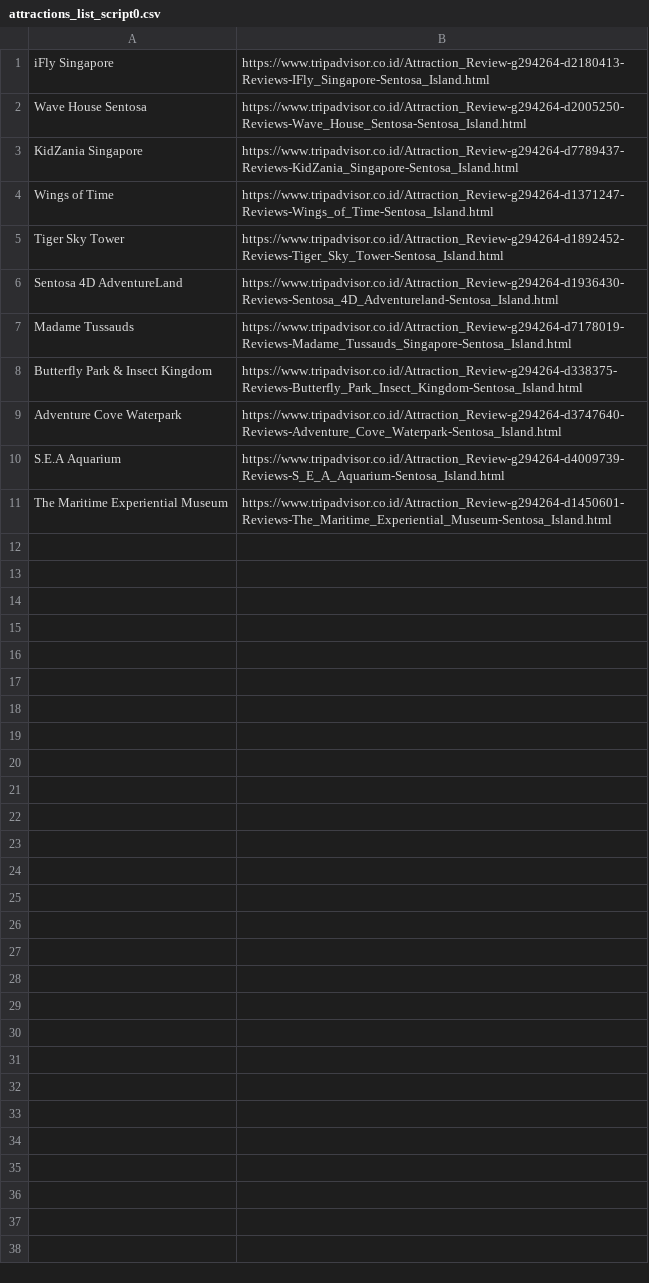
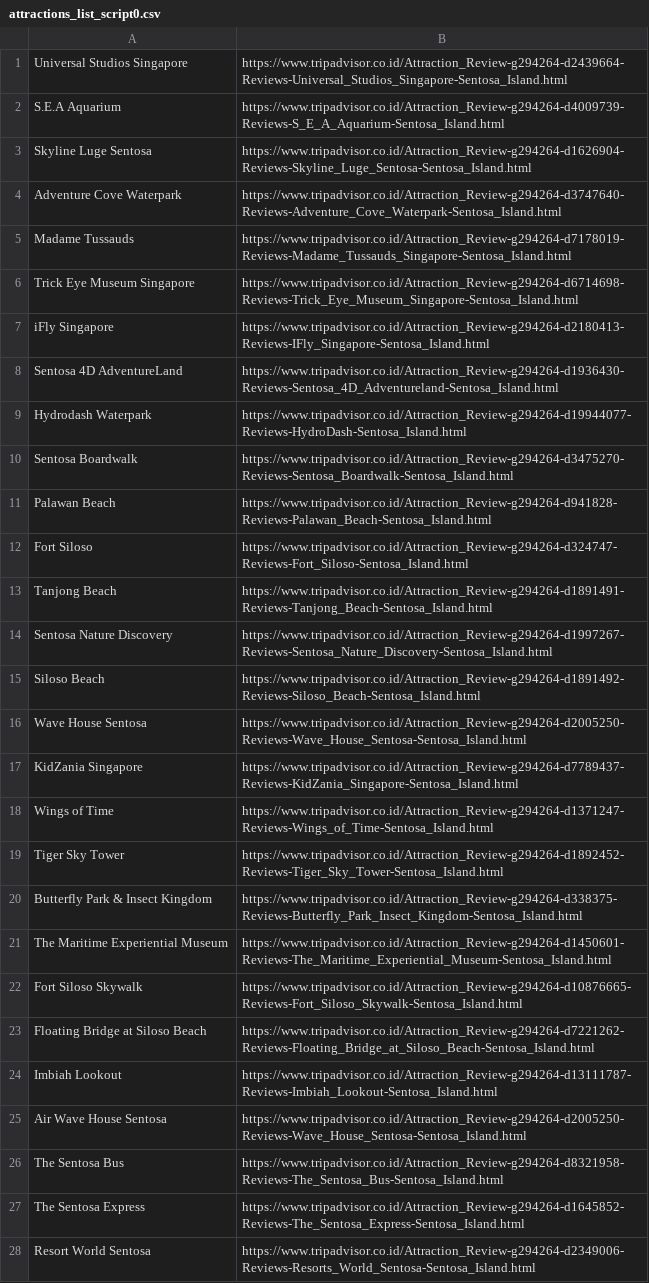
Before and after one commit to kilvear/Guest-Feedback-Insights, a CSV file: data-scrapping/tripadvisor/attractions_list_script0.csv, drawn as a sheet; only a part is shown; the diff covers the shown part only.

Commit message:
Fixed script for variation 0. Scrapped reviews for script 0. Script 1 not completed.

```diff
--- a/data-scrapping/tripadvisor/attractions_list_script0.csv
+++ b/data-scrapping/tripadvisor/attractions_list_script0.csv
@@ -1,2 +1,16 @@
+Universal Studios Singapore,https://www.tripadvisor.co.id/Attraction_Review-g294264-d2439664-Reviews-Universal_Studios_Singapore-Sentosa_Island.html
+S.E.A Aquarium,https://www.tripadvisor.co.id/Attraction_Review-g294264-d4009739-Reviews-S_E_A_Aquarium-Sentosa_Island.html
+Skyline Luge Sentosa,https://www.tripadvisor.co.id/Attraction_Review-g294264-d1626904-Reviews-Skyline_Luge_Sentosa-Sentosa_Island.html
+Adventure Cove Waterpark,https://www.tripadvisor.co.id/Attraction_Review-g294264-d3747640-Reviews-Adventure_Cove_Waterpark-Sentosa_Island.html
+Madame Tussauds,https://www.tripadvisor.co.id/Attraction_Review-g294264-d7178019-Reviews-Madame_Tussauds_Singapore-Sentosa_Island.html
+Trick Eye Museum Singapore,https://www.tripadvisor.co.id/Attraction_Review-g294264-d6714698-Reviews-Trick_Eye_Museum_Singapore-Sentosa_Island.html
 iFly Singapore,https://www.tripadvisor.co.id/Attraction_Review-g294264-d2180413-Reviews-IFly_Singapore-Sentosa_Island.html
+Sentosa 4D AdventureLand,https://www.tripadvisor.co.id/Attraction_Review-g294264-d1936430-Reviews-Sentosa_4D_Adventureland-Sentosa_Island.html
+Hydrodash Waterpark,https://www.tripadvisor.co.id/Attraction_Review-g294264-d19944077-Reviews-HydroDash-Sentosa_Island.html
+Sentosa Boardwalk,https://www.tripadvisor.co.id/Attraction_Review-g294264-d3475270-Reviews-Sentosa_Boardwalk-Sentosa_Island.html
+Palawan Beach,https://www.tripadvisor.co.id/Attraction_Review-g294264-d941828-Reviews-Palawan_Beach-Sentosa_Island.html
+Fort Siloso,https://www.tripadvisor.co.id/Attraction_Review-g294264-d324747-Reviews-Fort_Siloso-Sentosa_Island.html
+Tanjong Beach,https://www.tripadvisor.co.id/Attraction_Review-g294264-d1891491-Reviews-Tanjong_Beach-Sentosa_Island.html
+Sentosa Nature Discovery,https://www.tripadvisor.co.id/Attraction_Review-g294264-d1997267-Reviews-Sentosa_Nature_Discovery-Sentosa_Island.html
+Siloso Beach,https://www.tripadvisor.co.id/Attraction_Review-g294264-d1891492-Reviews-Siloso_Beach-Sentosa_Island.html
 Wave House Sentosa,https://www.tripadvisor.co.id/Attraction_Review-g294264-d2005250-Reviews-Wave_House_Sentosa-Sentosa_Island.html
@@ -5,7 +19,10 @@ Wings of Time,https://www.tripadvisor.co.id/Attraction_Review-g294264-d1371247-R
 Tiger Sky Tower,https://www.tripadvisor.co.id/Attraction_Review-g294264-d1892452-Reviews-Tiger_Sky_Tower-Sentosa_Island.html
-Sentosa 4D AdventureLand,https://www.tripadvisor.co.id/Attraction_Review-g294264-d1936430-Reviews-Sentosa_4D_Adventureland-Sentosa_Island.html
-Madame Tussauds,https://www.tripadvisor.co.id/Attraction_Review-g294264-d7178019-Reviews-Madame_Tussauds_Singapore-Sentosa_Island.html
 Butterfly Park & Insect Kingdom,https://www.tripadvisor.co.id/Attraction_Review-g294264-d338375-Reviews-Butterfly_Park_Insect_Kingdom-Sentosa_Island.html
-Adventure Cove Waterpark,https://www.tripadvisor.co.id/Attraction_Review-g294264-d3747640-Reviews-Adventure_Cove_Waterpark-Sentosa_Island.html
-S.E.A Aquarium,https://www.tripadvisor.co.id/Attraction_Review-g294264-d4009739-Reviews-S_E_A_Aquarium-Sentosa_Island.html
 The Maritime Experiential Museum,https://www.tripadvisor.co.id/Attraction_Review-g294264-d1450601-Reviews-The_Maritime_Experiential_Museum-Sentosa_Island.html
+Fort Siloso Skywalk,https://www.tripadvisor.co.id/Attraction_Review-g294264-d10876665-Reviews-Fort_Siloso_Skywalk-Sentosa_Island.html
+Floating Bridge at Siloso Beach,https://www.tripadvisor.co.id/Attraction_Review-g294264-d7221262-Reviews-Floating_Bridge_at_Siloso_Beach-Sentosa_Island.html
+Imbiah Lookout,https://www.tripadvisor.co.id/Attraction_Review-g294264-d13111787-Reviews-Imbiah_Lookout-Sentosa_Island.html
+Air Wave House Sentosa,https://www.tripadvisor.co.id/Attraction_Review-g294264-d2005250-Reviews-Wave_House_Sentosa-Sentosa_Island.html
+The Sentosa Bus,https://www.tripadvisor.co.id/Attraction_Review-g294264-d8321958-Reviews-The_Sentosa_Bus-Sentosa_Island.html
+The Sentosa Express,https://www.tripadvisor.co.id/Attraction_Review-g294264-d1645852-Reviews-The_Sentosa_Express-Sentosa_Island.html
+Resort World Sentosa,https://www.tripadvisor.co.id/Attraction_Review-g294264-d2349006-Reviews-Resorts_World_Sentosa-Sentosa_Island.html
```
Also changed, not shown: 4 added rows elsewhere in this file, 41 other files.
